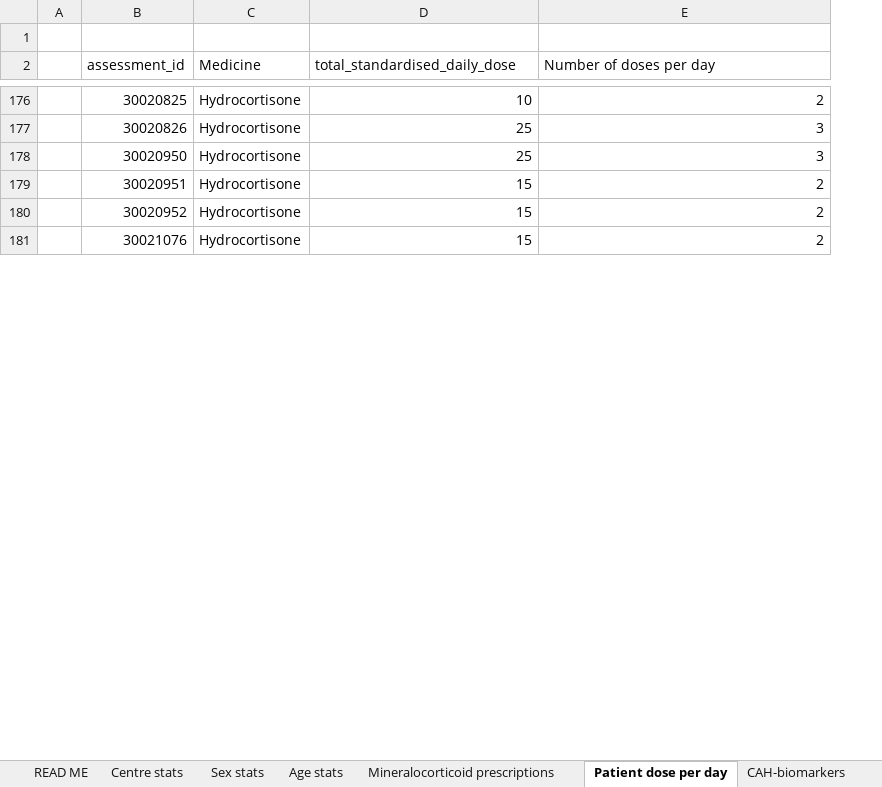
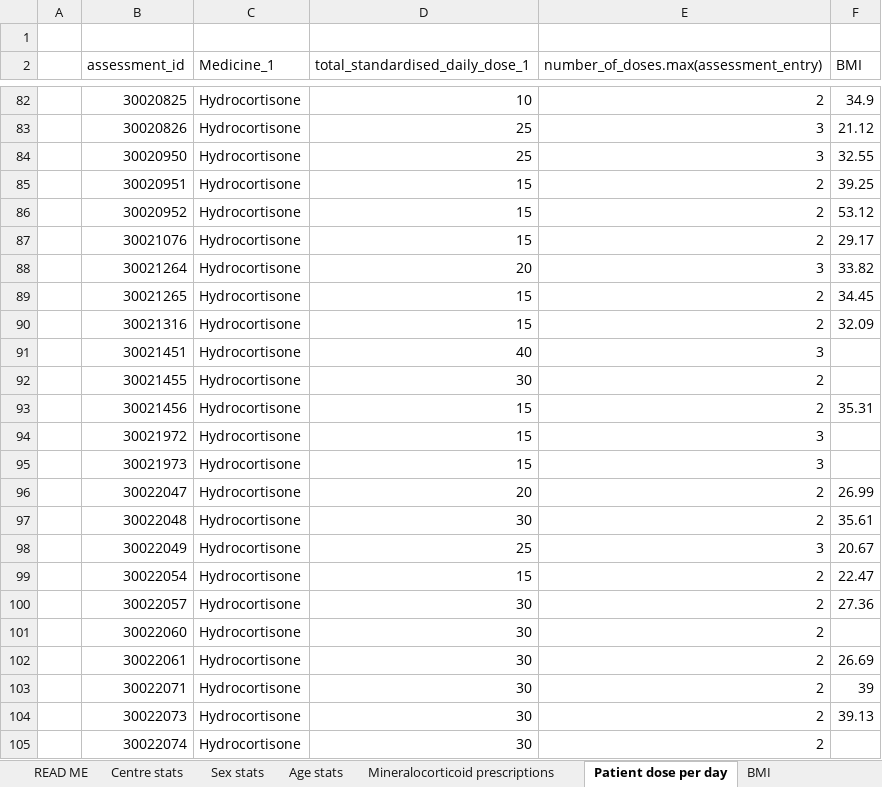
Before and after one commit to RW207000/Poster-processing, an Excel workbook: Compiled outputs Feb 2025.xlsx, sheet Patient dose per day, drawn as a sheet; only a part is shown, gaps mark what is left out; values as stored, in another font and other column widths than the file's, no borders; the diff covers the shown part only; the diff names each change by its address in the sheet, - before the commit and + after, or states it on an @@ line.

Commit message:
Added single vs combined therapies
To both code and excel output

```diff
--- a/Compiled outputs Feb 2025.xlsx (sheet Patient dose per day)
+++ b/Compiled outputs Feb 2025.xlsx (sheet Patient dose per day)
+column F (BMI), rows 82-87: 34.9 | 21.12 | 32.55 | 39.25 | 53.12 | 29.17
-C2: Medicine
+C2: Medicine_1
-D2: total_standardised_daily_dose
+D2: total_standardised_daily_dose_1
-E2: Number of doses per day
+E2: number_of_doses.max(assessment_entry)
+row 88:  | 30021264 | Hydrocortisone | 20 | 3 | 33.82
+row 89:  | 30021265 | Hydrocortisone | 15 | 2 | 34.45
+row 90:  | 30021316 | Hydrocortisone | 15 | 2 | 32.09
@@ row 196 moved to row 91: 30021451 @@
+row 92:  | 30021455 | Hydrocortisone | 30 | 2
+row 93:  | 30021456 | Hydrocortisone | 15 | 2 | 35.31
+row 94:  | 30021972 | Hydrocortisone | 15 | 3
+row 95:  | 30021973 | Hydrocortisone | 15 | 3
+row 96:  | 30022047 | Hydrocortisone | 20 | 2 | 26.99
+row 97:  | 30022048 | Hydrocortisone | 30 | 2 | 35.61
+row 98:  | 30022049 | Hydrocortisone | 25 | 3 | 20.67
+row 99:  | 30022054 | Hydrocortisone | 15 | 2 | 22.47
+row 100:  | 30022057 | Hydrocortisone | 30 | 2 | 27.36
+row 101:  | 30022060 | Hydrocortisone | 30 | 2
@@ row 214 moved to row 102: 30022061 @@
@@ row 219 moved to row 103: 30022071 @@
@@ row 220 moved to row 104: 30022073 @@
+row 105:  | 30022074 | Hydrocortisone | 30 | 2
```
Also changed, not shown: 105 added rows, 119 removed rows, 73 moved rows and 103 edited cells elsewhere in this sheet, sheet Mineralocorticoid prescriptions, other sheet tabs, 1 other file.
